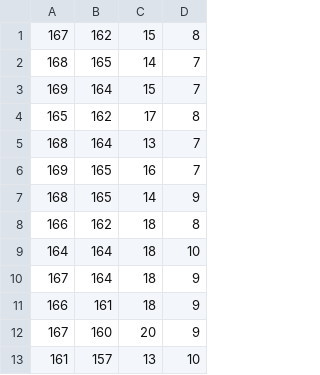
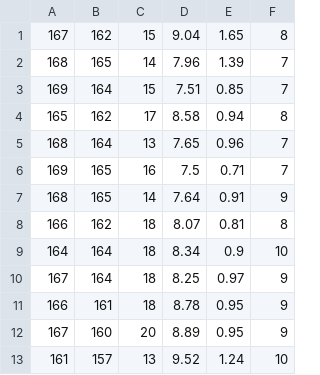
Before and after one commit to taka0628/cpp_multi_cal, a CSV file: Book3.csv, drawn as a sheet; only a part is shown; the diff names each change by its address in the sheet, - before the commit and + after, or states it on an @@ line.

```diff
--- a/Book3.csv
+++ b/Book3.csv
+column D, rows 1-13: 9.04 | 7.96 | 7.51 | 8.58 | 7.65 | 7.5 | 7.64 | 8.07 | 8.34 | 8.25 | 8.78 | 8.89 | 9.52
+column E, rows 1-13: 1.65 | 1.39 | 0.85 | 0.94 | 0.96 | 0.71 | 0.91 | 0.81 | 0.9 | 0.97 | 0.95 | 0.95 | 1.24
```
Also changed, not shown: 29 other files.
